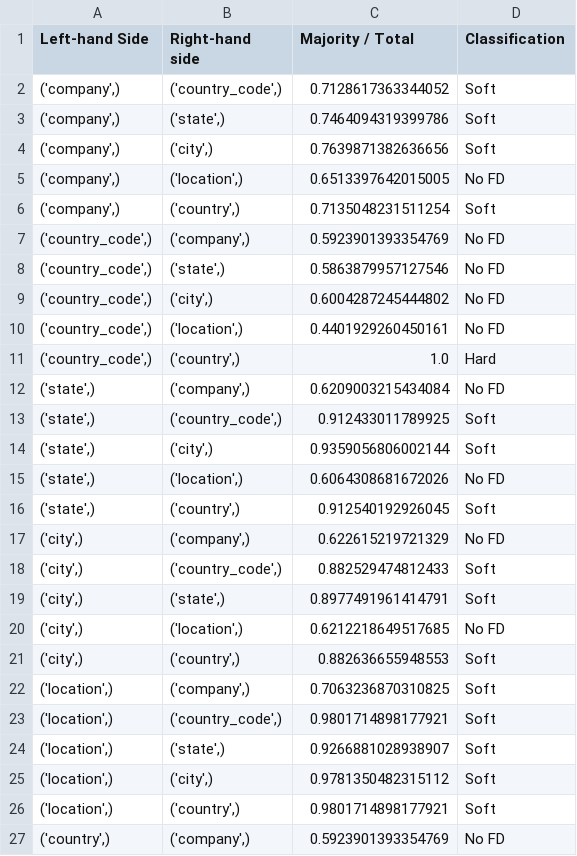
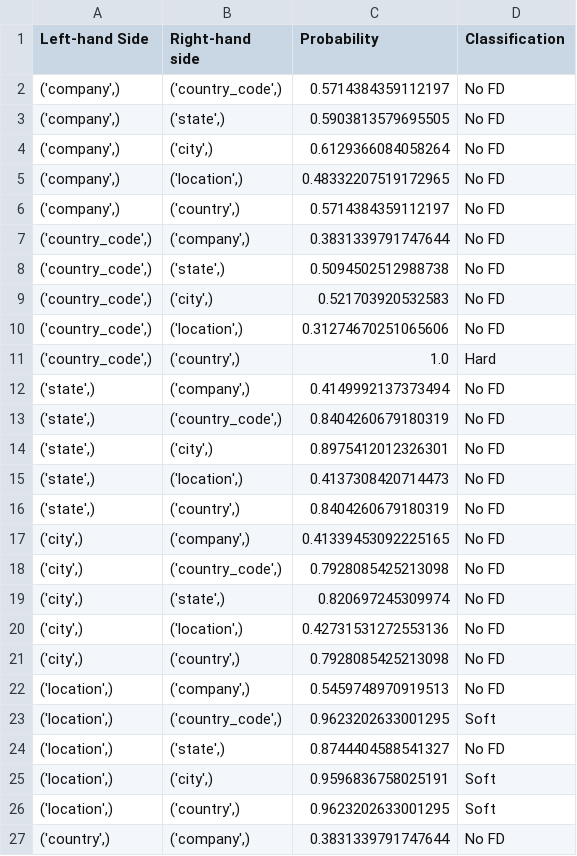
Before and after one commit to hacdias/MCSE, a CSV file: brute_force_results.csv, drawn as a sheet; only a part is shown; the diff covers the shown part only.

```diff
--- a/brute_force_results.csv
+++ b/brute_force_results.csv
@@ -1,27 +1,27 @@
-"Left-hand Side","Right-hand side","Majority / Total","Classification"
-"('company',)","('country_code',)","0.7128617363344052","Soft"
-"('company',)","('state',)","0.7464094319399786","Soft"
-"('company',)","('city',)","0.7639871382636656","Soft"
-"('company',)","('location',)","0.6513397642015005","No FD"
-"('company',)","('country',)","0.7135048231511254","Soft"
-"('country_code',)","('company',)","0.5923901393354769","No FD"
-"('country_code',)","('state',)","0.5863879957127546","No FD"
-"('country_code',)","('city',)","0.6004287245444802","No FD"
-"('country_code',)","('location',)","0.4401929260450161","No FD"
+"Left-hand Side","Right-hand side","Probability","Classification"
+"('company',)","('country_code',)","0.5714384359112197","No FD"
+"('company',)","('state',)","0.5903813579695505","No FD"
+"('company',)","('city',)","0.6129366084058264","No FD"
+"('company',)","('location',)","0.48332207519172965","No FD"
+"('company',)","('country',)","0.5714384359112197","No FD"
+"('country_code',)","('company',)","0.3831339791747644","No FD"
+"('country_code',)","('state',)","0.5094502512988738","No FD"
+"('country_code',)","('city',)","0.521703920532583","No FD"
+"('country_code',)","('location',)","0.31274670251065606","No FD"
 "('country_code',)","('country',)","1.0","Hard"
-"('state',)","('company',)","0.6209003215434084","No FD"
-"('state',)","('country_code',)","0.912433011789925","Soft"
-"('state',)","('city',)","0.9359056806002144","Soft"
-"('state',)","('location',)","0.6064308681672026","No FD"
-"('state',)","('country',)","0.912540192926045","Soft"
-"('city',)","('company',)","0.622615219721329","No FD"
-"('city',)","('country_code',)","0.882529474812433","Soft"
-"('city',)","('state',)","0.8977491961414791","Soft"
-"('city',)","('location',)","0.6212218649517685","No FD"
-"('city',)","('country',)","0.882636655948553","Soft"
-"('location',)","('company',)","0.7063236870310825","Soft"
-"('location',)","('country_code',)","0.9801714898177921","Soft"
-"('location',)","('state',)","0.9266881028938907","Soft"
-"('location',)","('city',)","0.9781350482315112","Soft"
-"('location',)","('country',)","0.9801714898177921","Soft"
-"('country',)","('company',)","0.5923901393354769","No FD"
+"('state',)","('company',)","0.4149992137373494","No FD"
+"('state',)","('country_code',)","0.8404260679180319","No FD"
+"('state',)","('city',)","0.8975412012326301","No FD"
+"('state',)","('location',)","0.4137308420714473","No FD"
+"('state',)","('country',)","0.8404260679180319","No FD"
+"('city',)","('company',)","0.41339453092225165","No FD"
+"('city',)","('country_code',)","0.7928085425213098","No FD"
+"('city',)","('state',)","0.820697245309974","No FD"
+"('city',)","('location',)","0.42731531272553136","No FD"
+"('city',)","('country',)","0.7928085425213098","No FD"
+"('location',)","('company',)","0.5459748970919513","No FD"
+"('location',)","('country_code',)","0.9623202633001295","Soft"
+"('location',)","('state',)","0.8744404588541327","No FD"
+"('location',)","('city',)","0.9596836758025191","Soft"
+"('location',)","('country',)","0.9623202633001295","Soft"
+"('country',)","('company',)","0.3831339791747644","No FD"
```
Also changed, not shown: 152 edited cells elsewhere in this file, 2 other files.
